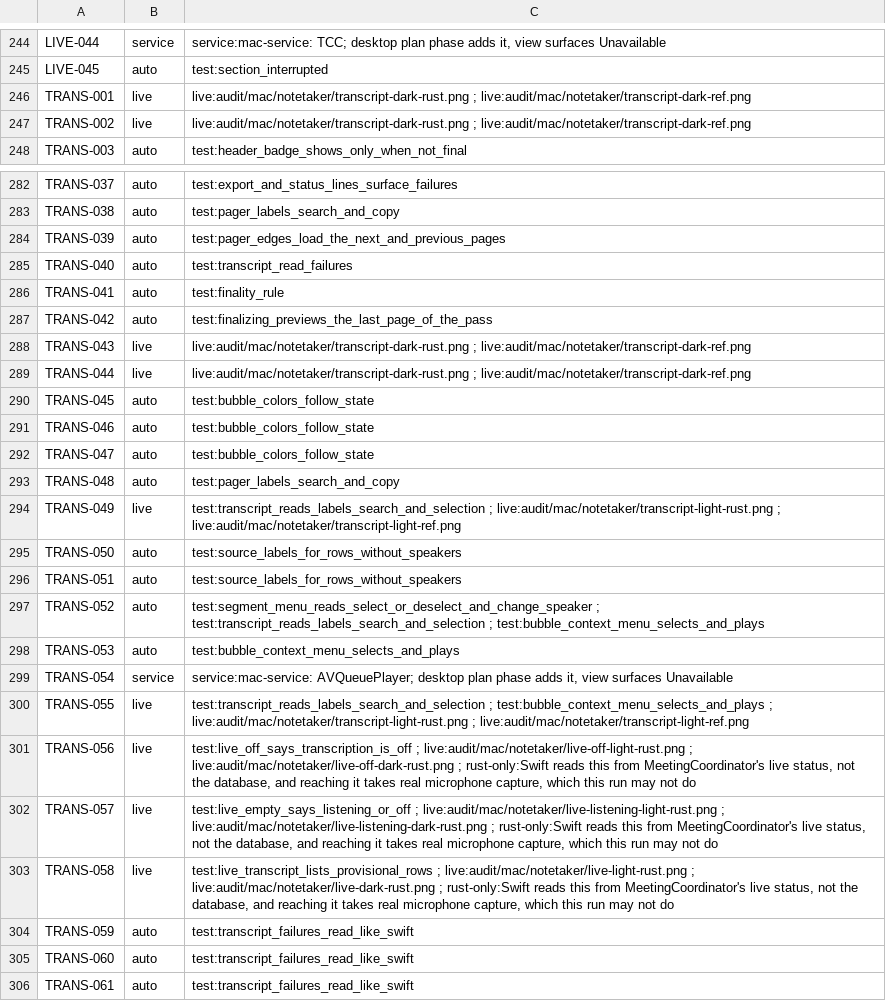
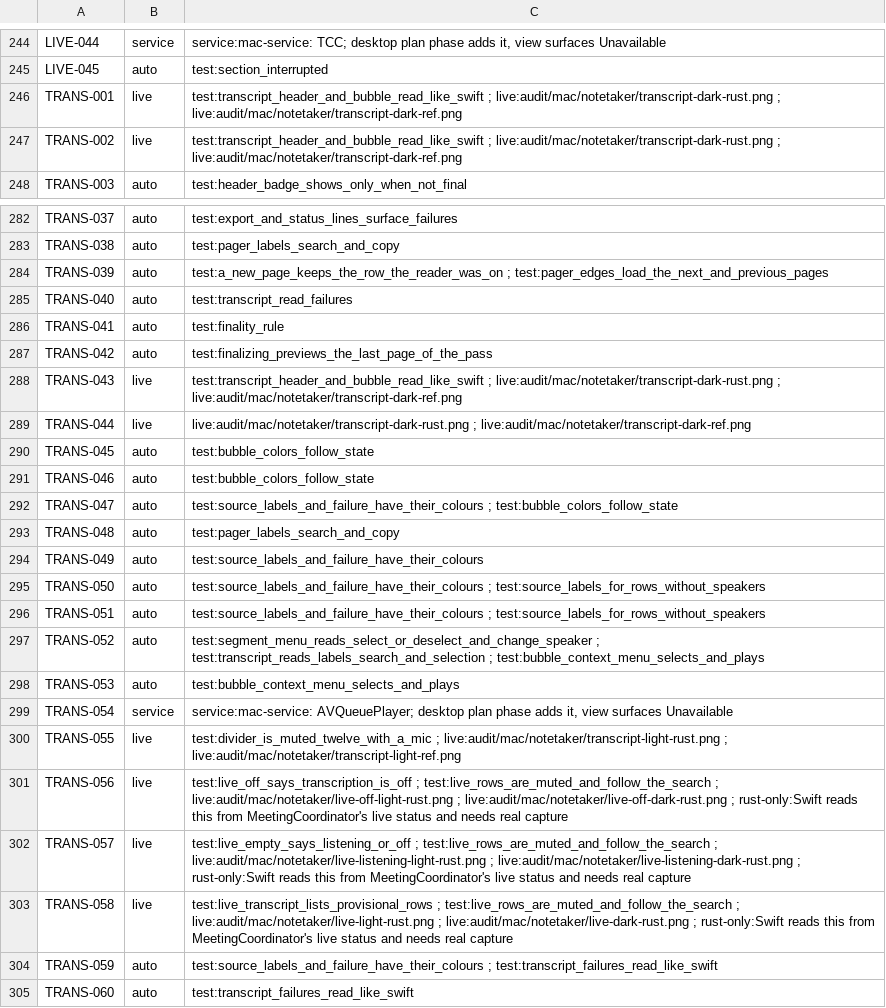
Before and after one commit to brunovskyoliver/local_flow, a TSV file: specs/024-gpui-desktop-views/inventory/status/05.tsv, drawn as a sheet; only a part is shown, gaps mark what is left out; the shorter side is filled out with more unchanged rows; the diff covers the shown part only.

```diff
--- a/specs/024-gpui-desktop-views/inventory/status/05.tsv
+++ b/specs/024-gpui-desktop-views/inventory/status/05.tsv
@@ -245,4 +245,4 @@ LIVE-044	service	service:mac-service: TCC; desktop plan phase adds it, view surf
 LIVE-045	auto	test:section_interrupted
-TRANS-001	live	live:audit/mac/notetaker/transcript-dark-rust.png ; live:audit/mac/notetaker/transcript-dark-ref.png
-TRANS-002	live	live:audit/mac/notetaker/transcript-dark-rust.png ; live:audit/mac/notetaker/transcript-dark-ref.png
+TRANS-001	live	test:transcript_header_and_bubble_read_like_swift ; live:audit/mac/notetaker/transcript-dark-rust.png ; live:audit/mac/notetaker/transcript-dark-ref.png
+TRANS-002	live	test:transcript_header_and_bubble_read_like_swift ; live:audit/mac/notetaker/transcript-dark-rust.png ; live:audit/mac/notetaker/transcript-dark-ref.png
 TRANS-003	auto	test:header_badge_shows_only_when_not_final
@@ -283,3 +283,3 @@ TRANS-037	auto	test:export_and_status_lines_surface_failures
 TRANS-038	auto	test:pager_labels_search_and_copy
-TRANS-039	auto	test:pager_edges_load_the_next_and_previous_pages
+TRANS-039	auto	test:a_new_page_keeps_the_row_the_reader_was_on ; test:pager_edges_load_the_next_and_previous_pages
 TRANS-040	auto	test:transcript_read_failures
@@ -287,3 +287,3 @@ TRANS-041	auto	test:finality_rule
 TRANS-042	auto	test:finalizing_previews_the_last_page_of_the_pass
-TRANS-043	live	live:audit/mac/notetaker/transcript-dark-rust.png ; live:audit/mac/notetaker/transcript-dark-ref.png
+TRANS-043	live	test:transcript_header_and_bubble_read_like_swift ; live:audit/mac/notetaker/transcript-dark-rust.png ; live:audit/mac/notetaker/transcript-dark-ref.png
 TRANS-044	live	live:audit/mac/notetaker/transcript-dark-rust.png ; live:audit/mac/notetaker/transcript-dark-ref.png
@@ -291,7 +291,7 @@ TRANS-045	auto	test:bubble_colors_follow_state
 TRANS-046	auto	test:bubble_colors_follow_state
-TRANS-047	auto	test:bubble_colors_follow_state
+TRANS-047	auto	test:source_labels_and_failure_have_their_colours ; test:bubble_colors_follow_state
 TRANS-048	auto	test:pager_labels_search_and_copy
-TRANS-049	live	test:transcript_reads_labels_search_and_selection ; live:audit/mac/notetaker/transcript-light-rust.png ; live:audit/mac/notetaker/transcript-light-ref.png
-TRANS-050	auto	test:source_labels_for_rows_without_speakers
-TRANS-051	auto	test:source_labels_for_rows_without_speakers
+TRANS-049	auto	test:source_labels_and_failure_have_their_colours
+TRANS-050	auto	test:source_labels_and_failure_have_their_colours ; test:source_labels_for_rows_without_speakers
+TRANS-051	auto	test:source_labels_and_failure_have_their_colours ; test:source_labels_for_rows_without_speakers
 TRANS-052	auto	test:segment_menu_reads_select_or_deselect_and_change_speaker ; test:transcript_reads_labels_search_and_selection ; test:bubble_context_menu_selects_and_plays
@@ -299,7 +299,7 @@ TRANS-053	auto	test:bubble_context_menu_selects_and_plays
 TRANS-054	service	service:mac-service: AVQueuePlayer; desktop plan phase adds it, view surfaces Unavailable
-TRANS-055	live	test:transcript_reads_labels_search_and_selection ; test:bubble_context_menu_selects_and_plays ; live:audit/mac/notetaker/transcript-light-rust.png ; live:audit/mac/notetaker/transcript-light-ref.png
-TRANS-056	live	test:live_off_says_transcription_is_off ; live:audit/mac/notetaker/live-off-light-rust.png ; live:audit/mac/notetaker/live-off-dark-rust.png ; rust-only:Swift reads this from MeetingCoordinator's live status, not the database, and reaching it takes real microphone capture, which this run may not do
-TRANS-057	live	test:live_empty_says_listening_or_off ; live:audit/mac/notetaker/live-listening-light-rust.png ; live:audit/mac/notetaker/live-listening-dark-rust.png ; rust-only:Swift reads this from MeetingCoordinator's live status, not the database, and reaching it takes real microphone capture, which this run may not do
-TRANS-058	live	test:live_transcript_lists_provisional_rows ; live:audit/mac/notetaker/live-light-rust.png ; live:audit/mac/notetaker/live-dark-rust.png ; rust-only:Swift reads this from MeetingCoordinator's live status, not the database, and reaching it takes real microphone capture, which this run may not do
-TRANS-059	auto	test:transcript_failures_read_like_swift
+TRANS-055	live	test:divider_is_muted_twelve_with_a_mic ; live:audit/mac/notetaker/transcript-light-rust.png ; live:audit/mac/notetaker/transcript-light-ref.png
+TRANS-056	live	test:live_off_says_transcription_is_off ; test:live_rows_are_muted_and_follow_the_search ; live:audit/mac/notetaker/live-off-light-rust.png ; live:audit/mac/notetaker/live-off-dark-rust.png ; rust-only:Swift reads this from MeetingCoordinator's live status and needs real capture
+TRANS-057	live	test:live_empty_says_listening_or_off ; test:live_rows_are_muted_and_follow_the_search ; live:audit/mac/notetaker/live-listening-light-rust.png ; live:audit/mac/notetaker/live-listening-dark-rust.png ; rust-only:Swift reads this from MeetingCoordinator's live status and needs real capture
+TRANS-058	live	test:live_transcript_lists_provisional_rows ; test:live_rows_are_muted_and_follow_the_search ; live:audit/mac/notetaker/live-light-rust.png ; live:audit/mac/notetaker/live-dark-rust.png ; rust-only:Swift reads this from MeetingCoordinator's live status and needs real capture
+TRANS-059	auto	test:source_labels_and_failure_have_their_colours ; test:transcript_failures_read_like_swift
 TRANS-060	auto	test:transcript_failures_read_like_swift
```
Also changed, not shown: 12 edited cells elsewhere in this file, 5 other files.
